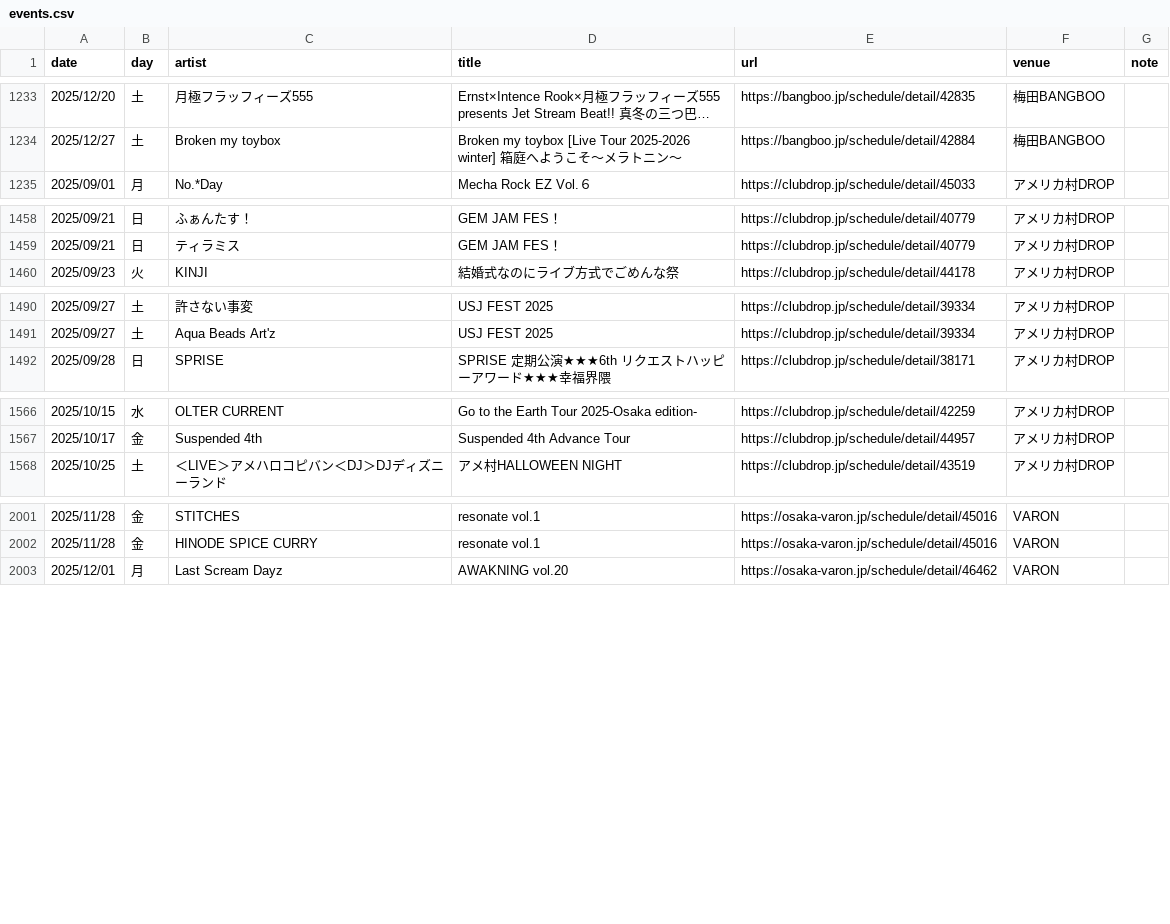
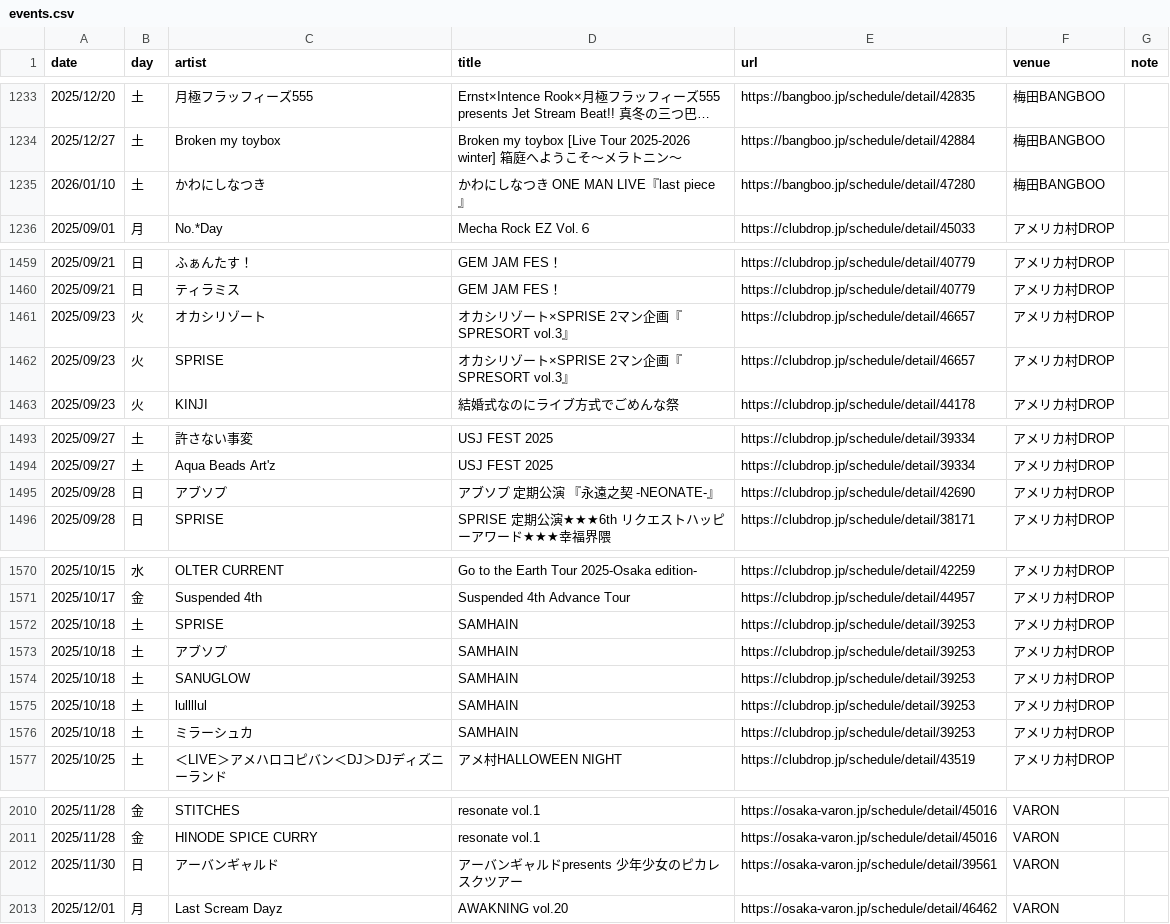
Before and after one commit to yoshitaka-ishizu/livesearch, a CSV file: backend/data/events.csv, drawn as a sheet; only a part is shown, gaps mark what is left out; long unchanged cells end in …; the diff covers the shown part only.

```diff
--- a/backend/data/events.csv
+++ b/backend/data/events.csv
@@ -1276,2 +1276,3 @@ date,day,artist,title,url,venue,note
 2025/12/27,土,Broken my toybox,Broken my toybox [Live Tour 2025-2026 winter] 箱庭へようこそ〜メラトニン〜,https://bangboo.jp/schedule/detail/42884,梅田BANGBOO,
+2026/01/10,土,かわにしなつき,かわにしなつき ONE MAN LIVE『last piece』,https://bangboo.jp/schedule/detail/47280,梅田BANGBOO,
 2025/09/01,月,No.*Day,Mecha Rock EZ Vol.６,https://clubdrop.jp/schedule/detail/45033,アメリカ村DROP,
@@ -1501,2 +1502,4 @@ date,day,artist,title,url,venue,note
 2025/09/21,日,ティラミス,GEM JAM FES！,https://clubdrop.jp/schedule/detail/40779,アメリカ村DROP,
+2025/09/23,火,オカシリゾート,オカシリゾート×SPRISE 2マン企画『SPRESORT vol.3』,https://clubdrop.jp/schedule/detail/46657,アメリカ村DROP,
+2025/09/23,火,SPRISE,オカシリゾート×SPRISE 2マン企画『SPRESORT vol.3』,https://clubdrop.jp/schedule/detail/46657,アメリカ村DROP,
 2025/09/23,火,KINJI,結婚式なのにライブ方式でごめんな祭,https://clubdrop.jp/schedule/detail/44178,アメリカ村DROP,
@@ -1533,2 +1536,3 @@ date,day,artist,title,url,venue,note
 2025/09/27,土,Aqua Beads Art'z,USJ FEST 2025,https://clubdrop.jp/schedule/detail/39334,アメリカ村DROP,
+2025/09/28,日,アブソプ,アブソプ 定期公演 『永遠之契 -NEONATE-』,https://clubdrop.jp/schedule/detail/42690,アメリカ村DROP,
 2025/09/28,日,SPRISE,SPRISE 定期公演★★★6th リクエストハッピーアワード★★★幸福界隈,https://clubdrop.jp/schedule/detail/38171,アメリカ村DROP,
@@ -1609,2 +1613,7 @@ date,day,artist,title,url,venue,note
 2025/10/17,金,Suspended 4th,Suspended 4th Advance Tour,https://clubdrop.jp/schedule/detail/44957,アメリカ村DROP,
+2025/10/18,土,SPRISE,SAMHAIN,https://clubdrop.jp/schedule/detail/39253,アメリカ村DROP,
+2025/10/18,土,アブソプ,SAMHAIN,https://clubdrop.jp/schedule/detail/39253,アメリカ村DROP,
+2025/10/18,土,SANUGLOW,SAMHAIN,https://clubdrop.jp/schedule/detail/39253,アメリカ村DROP,
+2025/10/18,土,lullllul,SAMHAIN,https://clubdrop.jp/schedule/detail/39253,アメリカ村DROP,
+2025/10/18,土,ミラーシュカ,SAMHAIN,https://clubdrop.jp/schedule/detail/39253,アメリカ村DROP,
 2025/10/25,土,＜LIVE＞アメハロコピバン＜DJ＞DJディズニーランド,アメ村HALLOWEEN NIGHT,https://clubdrop.jp/schedule/detail/43519,アメリカ村DROP,
@@ -2044,2 +2053,3 @@ date,day,artist,title,url,venue,note
 2025/11/28,金,HINODE SPICE CURRY,resonate vol.1,https://osaka-varon.jp/schedule/detail/45016,VARON,
+2025/11/30,日,アーバンギャルド,アーバンギャルドpresents 少年少女のピカレスクツアー,https://osaka-varon.jp/schedule/detail/39561,VARON,
 2025/12/01,月,Last Scream Dayz,AWAKNING vol.20,https://osaka-varon.jp/schedule/detail/46462,VARON,
```
Also changed, not shown: 1 edited cell elsewhere in this file, 1 other file.
